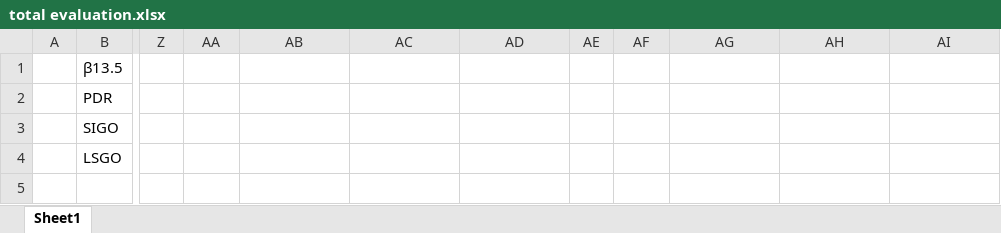
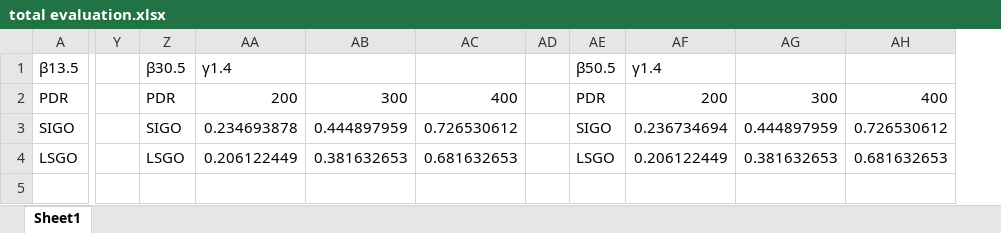
Before and after one commit to shutoushu/ns3.30, an Excel workbook: data/total evaluation.xlsx, sheet Sheet1, drawn as a sheet; only a part is shown, gaps mark what is left out; values as stored, in another font and other column widths than the file's, no borders; charts and pictures not drawn; removed rows and columns are numbered as before the commit, all else as after; the diff covers the shown part only; the diff names each change by its address in the sheet, - before the commit and + after, or states it on an @@ line.

Commit message:
total evaluation file

```diff
--- a/data/total evaluation.xlsx (sheet Sheet1)
+++ b/data/total evaluation.xlsx (sheet Sheet1)
-column A, empty
-Z1: (empty)
+Z1: β30.5
-AA1: (empty)
+AA1: γ1.4
-AE1: (empty)
+AE1: β50.5
-AF1: (empty)
+AF1: γ1.4
-Z2: (empty)
+Z2: PDR
-AA2: (empty)
+AA2: 200
-AB2: (empty)
+AB2: 300
-AC2: (empty)
+AC2: 400
-AE2: (empty)
+AE2: PDR
-AF2: (empty)
+AF2: 200
-AG2: (empty)
+AG2: 300
-AH2: (empty)
+AH2: 400
-Z3: (empty)
+Z3: SIGO
-AA3: (empty)
+AA3: 0.234693878
-AB3: (empty)
+AB3: 0.444897959
-AC3: (empty)
+AC3: 0.726530612
-AE3: (empty)
+AE3: SIGO
-AF3: (empty)
+AF3: 0.236734694
-AG3: (empty)
+AG3: 0.444897959
-AH3: (empty)
+AH3: 0.726530612
-Z4: (empty)
+Z4: LSGO
-AA4: (empty)
+AA4: 0.206122449
-AB4: (empty)
+AB4: 0.381632653
-AC4: (empty)
+AC4: 0.681632653
-AE4: (empty)
+AE4: LSGO
-AF4: (empty)
+AF4: 0.206122449
-AG4: (empty)
+AG4: 0.381632653
-AH4: (empty)
+AH4: 0.681632653
```
Also changed, not shown: 63 edited cells elsewhere in this sheet, charts or pictures, 4 other files.
